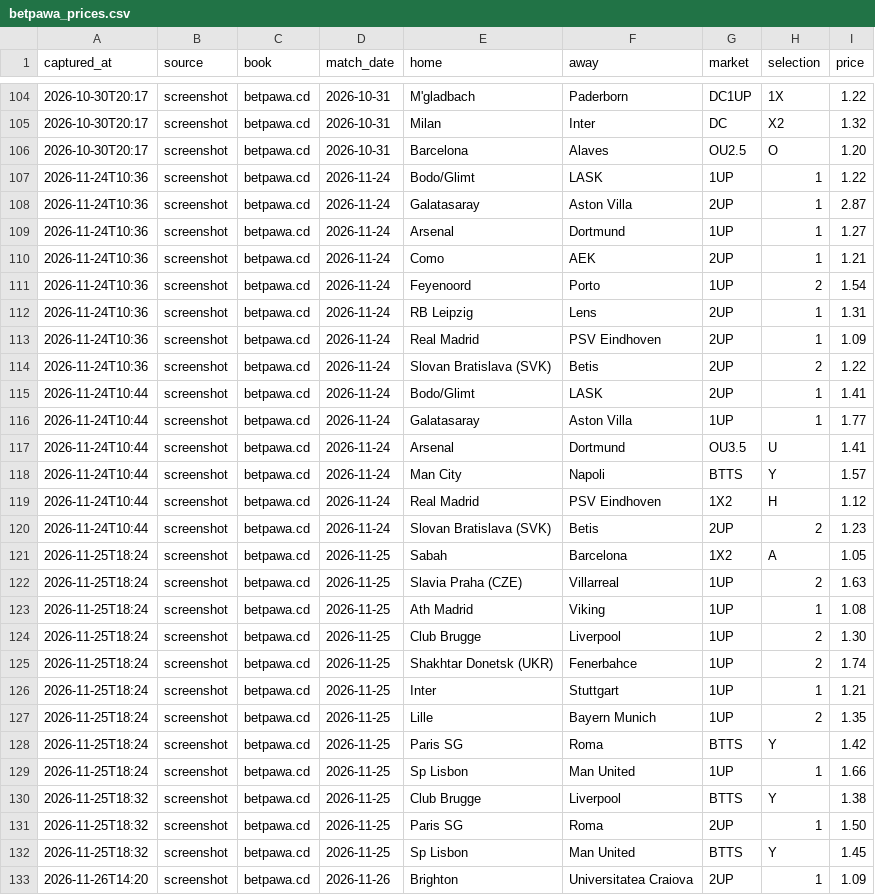
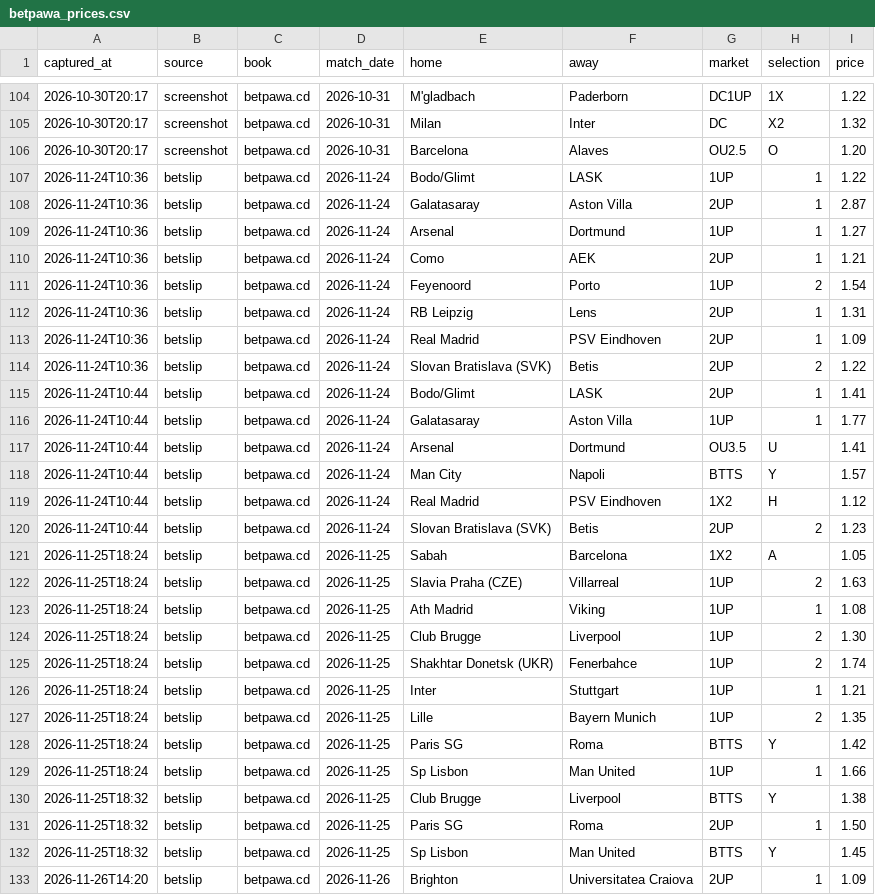
Before and after one commit to benkas418-alt/n8n, a CSV file: football-intel/reference/betpawa_prices.csv, drawn as a sheet; only a part is shown, gaps mark what is left out; the diff covers the shown part only.

```diff
--- a/football-intel/reference/betpawa_prices.csv
+++ b/football-intel/reference/betpawa_prices.csv
@@ -106,28 +106,28 @@ captured_at,source,book,match_date,home,away,market,selection,price
 2026-10-30T20:17,screenshot,betpawa.cd,2026-10-31,Barcelona,Alaves,OU2.5,O,1.20
-2026-11-24T10:36,screenshot,betpawa.cd,2026-11-24,Bodo/Glimt,LASK,1UP,1,1.22
-2026-11-24T10:36,screenshot,betpawa.cd,2026-11-24,Galatasaray,Aston Villa,2UP,1,2.87
-2026-11-24T10:36,screenshot,betpawa.cd,2026-11-24,Arsenal,Dortmund,1UP,1,1.27
-2026-11-24T10:36,screenshot,betpawa.cd,2026-11-24,Como,AEK,2UP,1,1.21
-2026-11-24T10:36,screenshot,betpawa.cd,2026-11-24,Feyenoord,Porto,1UP,2,1.54
-2026-11-24T10:36,screenshot,betpawa.cd,2026-11-24,RB Leipzig,Lens,2UP,1,1.31
-2026-11-24T10:36,screenshot,betpawa.cd,2026-11-24,Real Madrid,PSV Eindhoven,2UP,1,1.09
-2026-11-24T10:36,screenshot,betpawa.cd,2026-11-24,Slovan Bratislava (SVK),Betis,2UP,2,1.22
-2026-11-24T10:44,screenshot,betpawa.cd,2026-11-24,Bodo/Glimt,LASK,2UP,1,1.41
-2026-11-24T10:44,screenshot,betpawa.cd,2026-11-24,Galatasaray,Aston Villa,1UP,1,1.77
-2026-11-24T10:44,screenshot,betpawa.cd,2026-11-24,Arsenal,Dortmund,OU3.5,U,1.41
-2026-11-24T10:44,screenshot,betpawa.cd,2026-11-24,Man City,Napoli,BTTS,Y,1.57
-2026-11-24T10:44,screenshot,betpawa.cd,2026-11-24,Real Madrid,PSV Eindhoven,1X2,H,1.12
-2026-11-24T10:44,screenshot,betpawa.cd,2026-11-24,Slovan Bratislava (SVK),Betis,2UP,2,1.23
-2026-11-25T18:24,screenshot,betpawa.cd,2026-11-25,Sabah,Barcelona,1X2,A,1.05
-2026-11-25T18:24,screenshot,betpawa.cd,2026-11-25,Slavia Praha (CZE),Villarreal,1UP,2,1.63
-2026-11-25T18:24,screenshot,betpawa.cd,2026-11-25,Ath Madrid,Viking,1UP,1,1.08
-2026-11-25T18:24,screenshot,betpawa.cd,2026-11-25,Club Brugge,Liverpool,1UP,2,1.30
-2026-11-25T18:24,screenshot,betpawa.cd,2026-11-25,Shakhtar Donetsk (UKR),Fenerbahce,1UP,2,1.74
-2026-11-25T18:24,screenshot,betpawa.cd,2026-11-25,Inter,Stuttgart,1UP,1,1.21
-2026-11-25T18:24,screenshot,betpawa.cd,2026-11-25,Lille,Bayern Munich,1UP,2,1.35
-2026-11-25T18:24,screenshot,betpawa.cd,2026-11-25,Paris SG,Roma,BTTS,Y,1.42
-2026-11-25T18:24,screenshot,betpawa.cd,2026-11-25,Sp Lisbon,Man United,1UP,1,1.66
-2026-11-25T18:32,screenshot,betpawa.cd,2026-11-25,Club Brugge,Liverpool,BTTS,Y,1.38
-2026-11-25T18:32,screenshot,betpawa.cd,2026-11-25,Paris SG,Roma,2UP,1,1.50
-2026-11-25T18:32,screenshot,betpawa.cd,2026-11-25,Sp Lisbon,Man United,BTTS,Y,1.45
-2026-11-26T14:20,screenshot,betpawa.cd,2026-11-26,Brighton,Universitatea Craiova,2UP,1,1.09
+2026-11-24T10:36,betslip,betpawa.cd,2026-11-24,Bodo/Glimt,LASK,1UP,1,1.22
+2026-11-24T10:36,betslip,betpawa.cd,2026-11-24,Galatasaray,Aston Villa,2UP,1,2.87
+2026-11-24T10:36,betslip,betpawa.cd,2026-11-24,Arsenal,Dortmund,1UP,1,1.27
+2026-11-24T10:36,betslip,betpawa.cd,2026-11-24,Como,AEK,2UP,1,1.21
+2026-11-24T10:36,betslip,betpawa.cd,2026-11-24,Feyenoord,Porto,1UP,2,1.54
+2026-11-24T10:36,betslip,betpawa.cd,2026-11-24,RB Leipzig,Lens,2UP,1,1.31
+2026-11-24T10:36,betslip,betpawa.cd,2026-11-24,Real Madrid,PSV Eindhoven,2UP,1,1.09
+2026-11-24T10:36,betslip,betpawa.cd,2026-11-24,Slovan Bratislava (SVK),Betis,2UP,2,1.22
+2026-11-24T10:44,betslip,betpawa.cd,2026-11-24,Bodo/Glimt,LASK,2UP,1,1.41
+2026-11-24T10:44,betslip,betpawa.cd,2026-11-24,Galatasaray,Aston Villa,1UP,1,1.77
+2026-11-24T10:44,betslip,betpawa.cd,2026-11-24,Arsenal,Dortmund,OU3.5,U,1.41
+2026-11-24T10:44,betslip,betpawa.cd,2026-11-24,Man City,Napoli,BTTS,Y,1.57
+2026-11-24T10:44,betslip,betpawa.cd,2026-11-24,Real Madrid,PSV Eindhoven,1X2,H,1.12
+2026-11-24T10:44,betslip,betpawa.cd,2026-11-24,Slovan Bratislava (SVK),Betis,2UP,2,1.23
+2026-11-25T18:24,betslip,betpawa.cd,2026-11-25,Sabah,Barcelona,1X2,A,1.05
+2026-11-25T18:24,betslip,betpawa.cd,2026-11-25,Slavia Praha (CZE),Villarreal,1UP,2,1.63
+2026-11-25T18:24,betslip,betpawa.cd,2026-11-25,Ath Madrid,Viking,1UP,1,1.08
+2026-11-25T18:24,betslip,betpawa.cd,2026-11-25,Club Brugge,Liverpool,1UP,2,1.30
+2026-11-25T18:24,betslip,betpawa.cd,2026-11-25,Shakhtar Donetsk (UKR),Fenerbahce,1UP,2,1.74
+2026-11-25T18:24,betslip,betpawa.cd,2026-11-25,Inter,Stuttgart,1UP,1,1.21
+2026-11-25T18:24,betslip,betpawa.cd,2026-11-25,Lille,Bayern Munich,1UP,2,1.35
+2026-11-25T18:24,betslip,betpawa.cd,2026-11-25,Paris SG,Roma,BTTS,Y,1.42
+2026-11-25T18:24,betslip,betpawa.cd,2026-11-25,Sp Lisbon,Man United,1UP,1,1.66
+2026-11-25T18:32,betslip,betpawa.cd,2026-11-25,Club Brugge,Liverpool,BTTS,Y,1.38
+2026-11-25T18:32,betslip,betpawa.cd,2026-11-25,Paris SG,Roma,2UP,1,1.50
+2026-11-25T18:32,betslip,betpawa.cd,2026-11-25,Sp Lisbon,Man United,BTTS,Y,1.45
+2026-11-26T14:20,betslip,betpawa.cd,2026-11-26,Brighton,Universitatea Craiova,2UP,1,1.09
```
Also changed, not shown: 18 edited cells elsewhere in this file, 4 other files.
